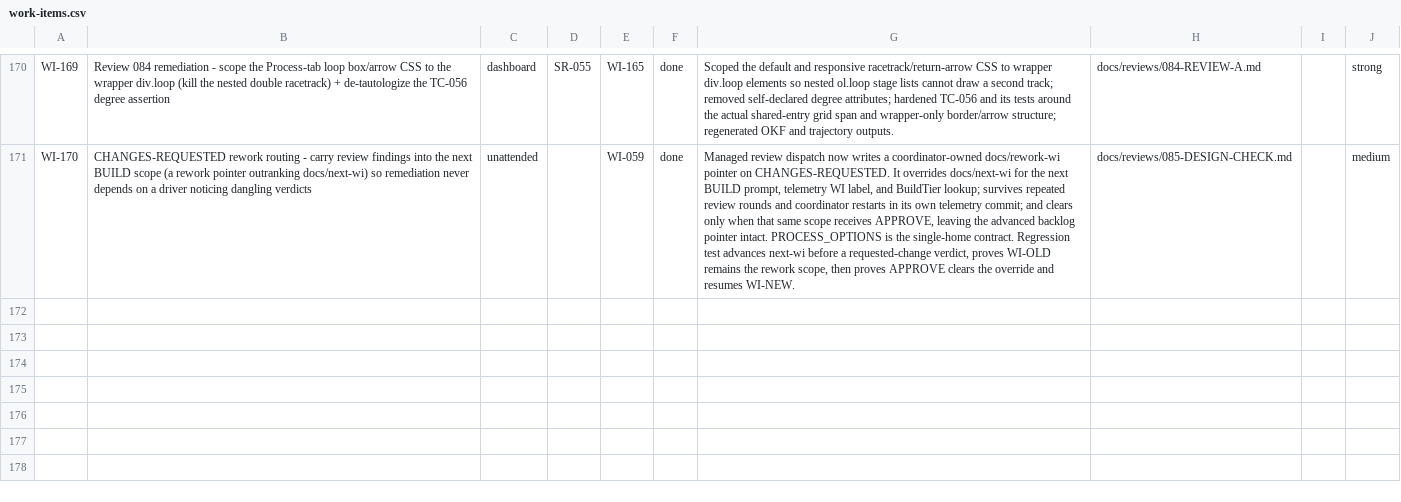
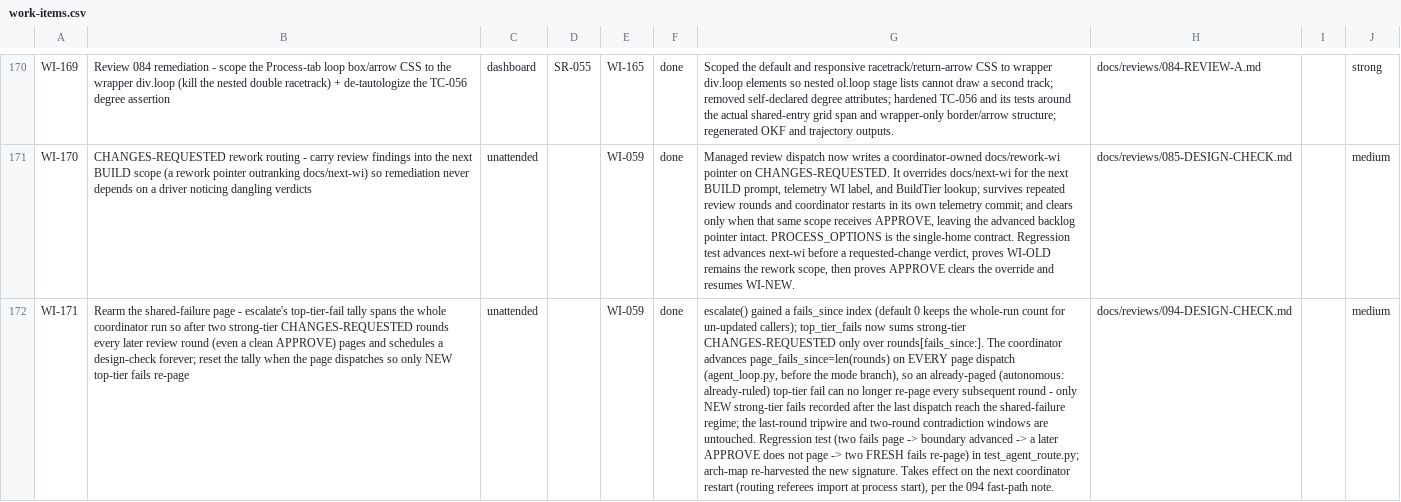
Before and after one commit to diytechy/ai-template, a CSV file: docs/requirements/work-items.csv, drawn as a sheet; only a part is shown, gaps mark what is left out; the diff covers the shown part only; the diff names each change by its address in the sheet, - before the commit and + after, or states it on an @@ line.

```diff
--- a/docs/requirements/work-items.csv
+++ b/docs/requirements/work-items.csv
+row 172: WI-171 | Rearm the shared-failure page - escalate's top-tier-fail tally spans the whole coordinator run so after two strong-tier CHANGES-REQUESTED rounds every later review round (even a clean APPROVE) pages and schedules a design-check forever; reset the tally when the page dispatches so only NEW top-tier fails re-page | unattended |  | WI-059 | done | escalate() gained a fails_since index (default 0 keeps the whole-run count for un-updated callers); top_tier_fails now sums strong-tier CHANGES-REQUESTED only over rounds[fails_since:]. The coordinator advances page_fails_since=len(rounds) on EVERY page dispatch (agent_loop.py, before the mode branch), so an already-paged (autonomous: already-ruled) top-tier fail can no longer re-page every subsequent round - only NEW strong-tier fails recorded after the last dispatch reach the shared-failure regime; the last-round tripwire and two-round contradiction windows are untouched. Regression test (two fails page -> boundary advanced -> a later APPROVE does not page -> two FRESH fails re-page) in test_agent_route.py; arch-map re-harvested the new signature. Takes effect on the next coordinator restart (routing referees import at process start), per the 094 fast-path note. | docs/reviews/094-DESIGN-CHECK.md |  | medium
```
Also changed, not shown: 3 added rows elsewhere in this file, 7 other files.
